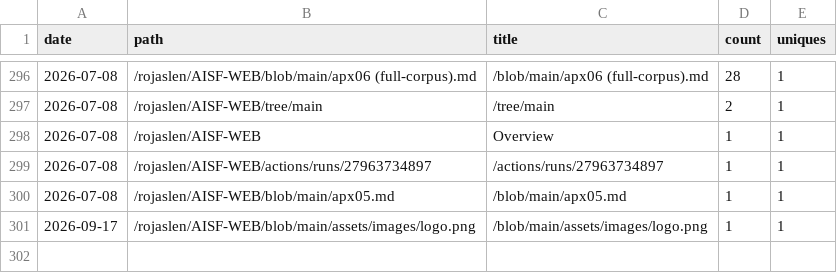
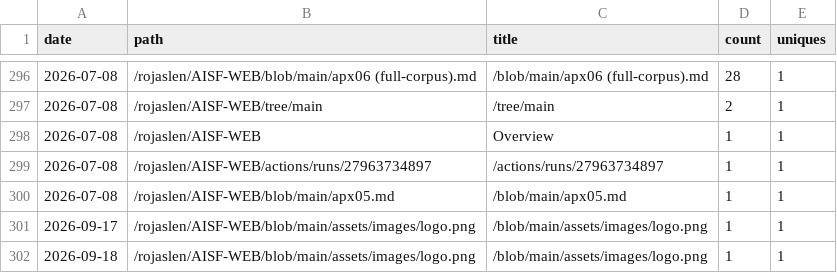
Before and after one commit to rojaslen/AISF-WEB, a CSV file: traffic/paths.csv, drawn as a sheet; only a part is shown, gaps mark what is left out.

```diff
--- a/traffic/paths.csv
+++ b/traffic/paths.csv
@@ -301 +301,2 @@ date,path,title,count,uniques
 2026-09-17,/rojaslen/AISF-WEB/blob/main/assets/images/logo.png,/blob/main/assets/images/logo.png,1,1
+2026-09-18,/rojaslen/AISF-WEB/blob/main/assets/images/logo.png,/blob/main/assets/images/logo.png,1,1
```
Also changed, not shown: traffic/clones.csv, traffic/views.csv.
